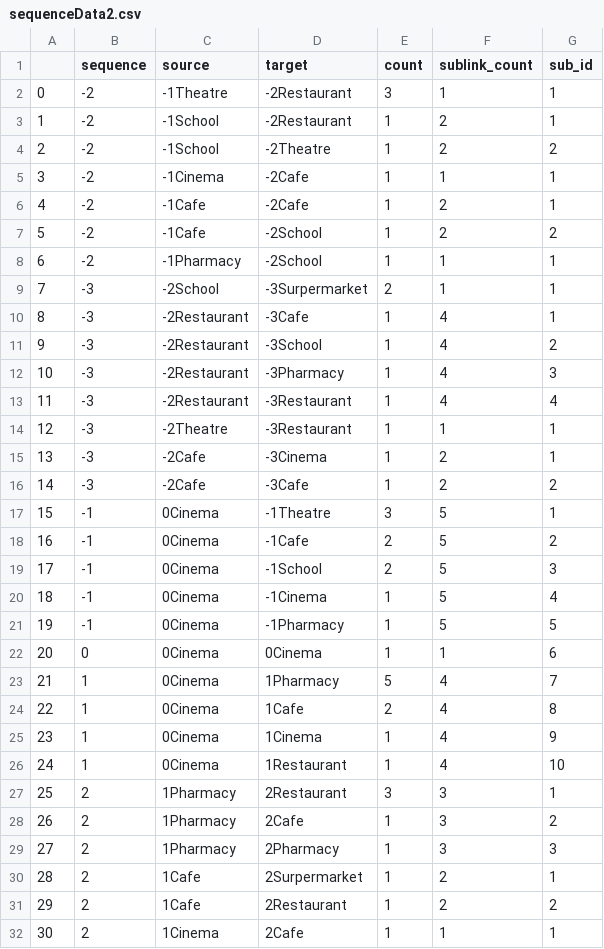
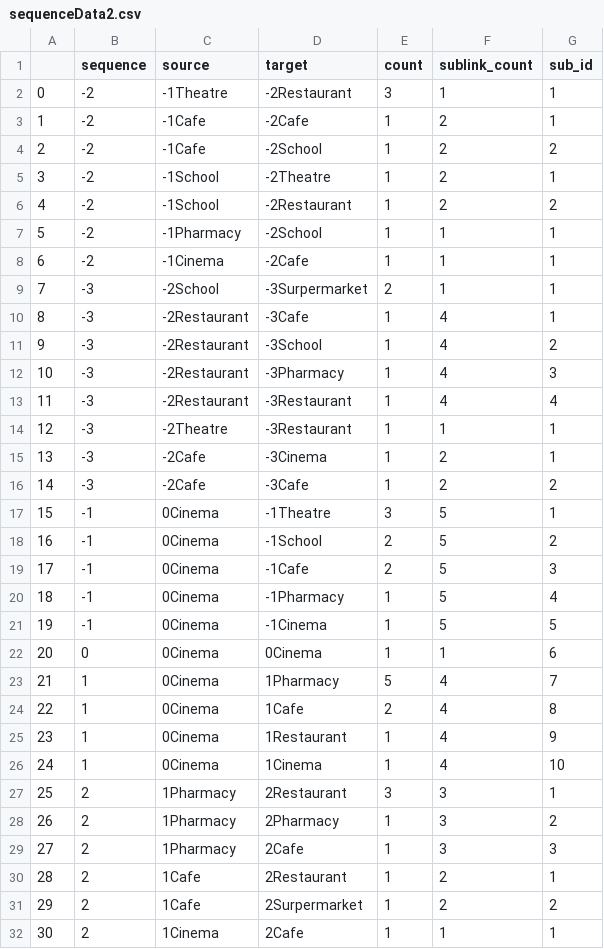
Before and after one commit to tbb9613/TQuery, a CSV file: sequenceData2.csv, drawn as a sheet; only a part is shown; removed rows and columns are numbered as before the commit, all else as after; the diff covers the shown part only; the diff names each change by its address in the sheet, - before the commit and + after, or states it on an @@ line.

```diff
--- a/sequenceData2.csv
+++ b/sequenceData2.csv
-row 3: 1 | -2 | -1School | -2Restaurant | 1 | 2 | 1
-row 4: 2 | -2 | -1School | -2Theatre | 1 | 2 | 2
@@ column A renumbered between rows 3 and 41 @@
+row 5: 3 | -2 | -1School | -2Theatre | 1 | 2 | 1
+row 6: 4 | -2 | -1School | -2Restaurant | 1 | 2 | 2
@@ row 5 moved to row 8: 6 @@
-D18 (target): -1Cafe
+D18 (target): -1School
-D19 (target): -1School
+D19 (target): -1Cafe
-D20 (target): -1Cinema
+D20 (target): -1Pharmacy
-D21 (target): -1Pharmacy
+D21 (target): -1Cinema
-D25 (target): 1Cinema
+D25 (target): 1Restaurant
-D26 (target): 1Restaurant
+D26 (target): 1Cinema
-D28 (target): 2Cafe
+D28 (target): 2Pharmacy
-D29 (target): 2Pharmacy
+D29 (target): 2Cafe
-D30 (target): 2Surpermarket
+D30 (target): 2Restaurant
-D31 (target): 2Restaurant
+D31 (target): 2Surpermarket
```
Also changed, not shown: 1 moved row elsewhere in this file, 2 other files.
